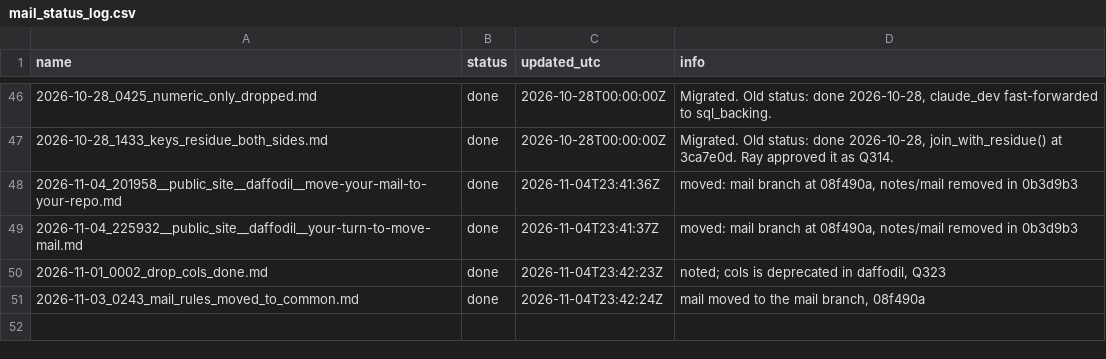
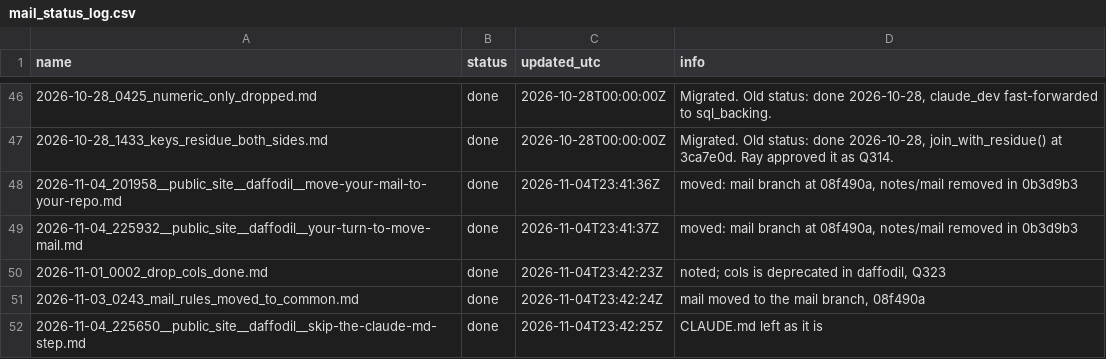
Before and after one commit to raylutz/daffodil, a CSV file: mail_status_log.csv, drawn as a sheet; only a part is shown, gaps mark what is left out; the diff names each change by its address in the sheet, - before the commit and + after, or states it on an @@ line.

Commit message:
Mail: done 2026-11-04_225650__public_site__daffodil__skip-the-claude-md-step.md

```diff
--- a/mail_status_log.csv
+++ b/mail_status_log.csv
+row 52: 2026-11-04_225650__public_site__daffodil__skip-the-claude-md-step.md | done | 2026-11-04T23:42:25Z | CLAUDE.md left as it is
```
